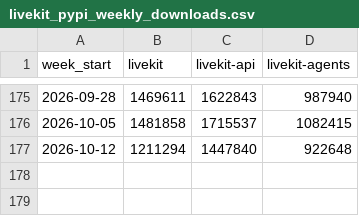
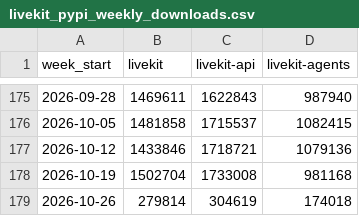
Before and after one commit to zheminlin266/Agora_Research, a CSV file: public/data/dev-npm-downloads/Data/livekit_pypi_weekly_downloads.csv, drawn as a sheet; only a part is shown, gaps mark what is left out.

Commit message:
data: refresh PyPI downloads and guard stale npm statistics (#36)

```diff
--- a/public/data/dev-npm-downloads/Data/livekit_pypi_weekly_downloads.csv
+++ b/public/data/dev-npm-downloads/Data/livekit_pypi_weekly_downloads.csv
@@ -176,2 +176,4 @@ week_start,livekit,livekit-api,livekit-agents
 2026-10-05,1481858,1715537,1082415
-2026-10-12,1211294,1447840,922648
+2026-10-12,1433846,1718721,1079136
+2026-10-19,1502704,1733008,981168
+2026-10-26,279814,304619,174018
```
Also changed, not shown: public/data/dev-npm-downloads/Data/agora_pypi_weekly_downloads.csv, 7 other files.
